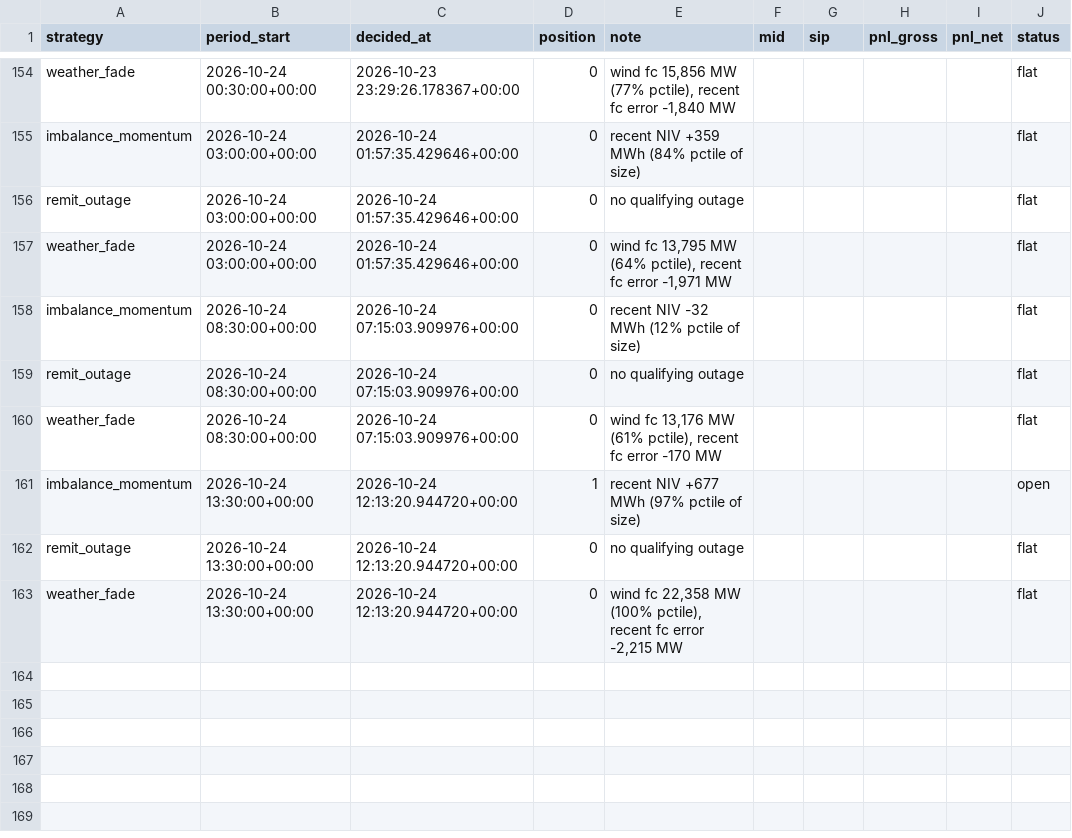
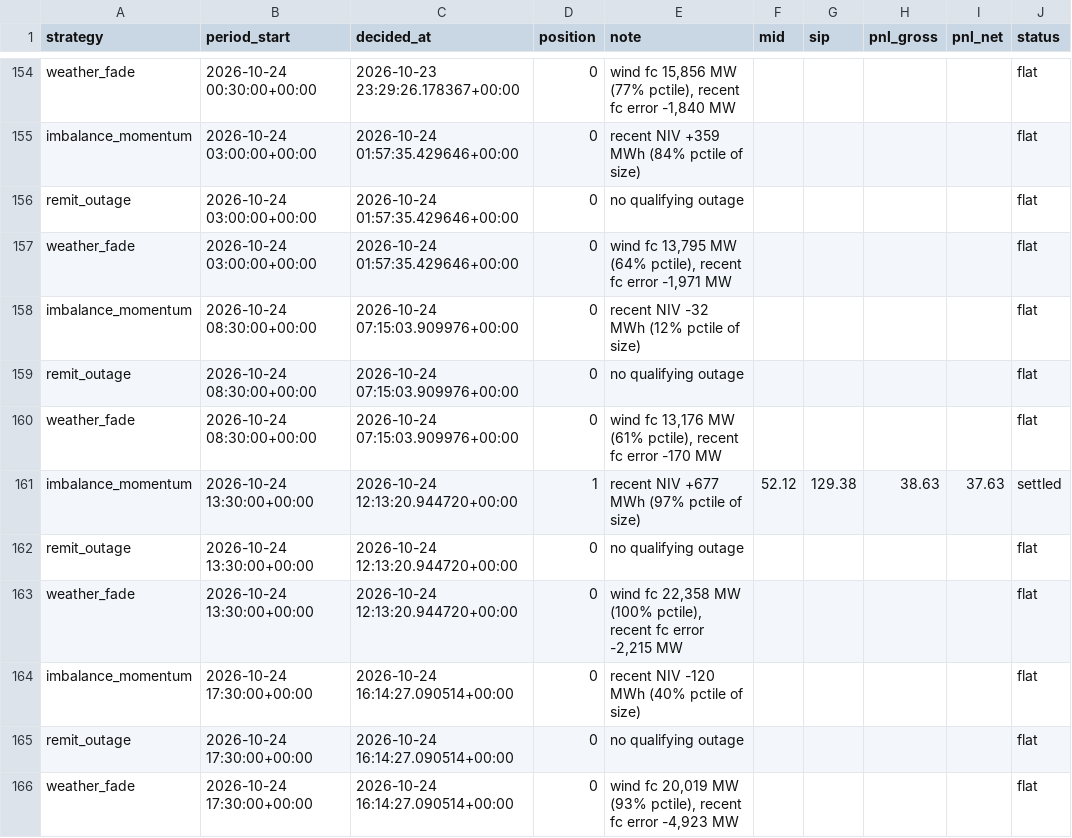
Before and after one commit to bruno-crosbie/Power-strategies, a CSV file: results/live_trades.csv, drawn as a sheet; only a part is shown, gaps mark what is left out.

```diff
--- a/results/live_trades.csv
+++ b/results/live_trades.csv
@@ -160,4 +160,7 @@ remit_outage,2026-10-24 08:30:00+00:00,2026-10-24 07:15:03.909976+00:00,0,no qua
 weather_fade,2026-10-24 08:30:00+00:00,2026-10-24 07:15:03.909976+00:00,0,"wind fc 13,176 MW (61% pctile), recent fc error -170 MW",,,,,flat
-imbalance_momentum,2026-10-24 13:30:00+00:00,2026-10-24 12:13:20.944720+00:00,1,recent NIV +677 MWh (97% pctile of size),,,,,open
+imbalance_momentum,2026-10-24 13:30:00+00:00,2026-10-24 12:13:20.944720+00:00,1,recent NIV +677 MWh (97% pctile of size),52.12,129.38,38.63,37.63,settled
 remit_outage,2026-10-24 13:30:00+00:00,2026-10-24 12:13:20.944720+00:00,0,no qualifying outage,,,,,flat
 weather_fade,2026-10-24 13:30:00+00:00,2026-10-24 12:13:20.944720+00:00,0,"wind fc 22,358 MW (100% pctile), recent fc error -2,215 MW",,,,,flat
+imbalance_momentum,2026-10-24 17:30:00+00:00,2026-10-24 16:14:27.090514+00:00,0,recent NIV -120 MWh (40% pctile of size),,,,,flat
+remit_outage,2026-10-24 17:30:00+00:00,2026-10-24 16:14:27.090514+00:00,0,no qualifying outage,,,,,flat
+weather_fade,2026-10-24 17:30:00+00:00,2026-10-24 16:14:27.090514+00:00,0,"wind fc 20,019 MW (93% pctile), recent fc error -4,923 MW",,,,,flat
```
Also changed, not shown: 3 other files.
